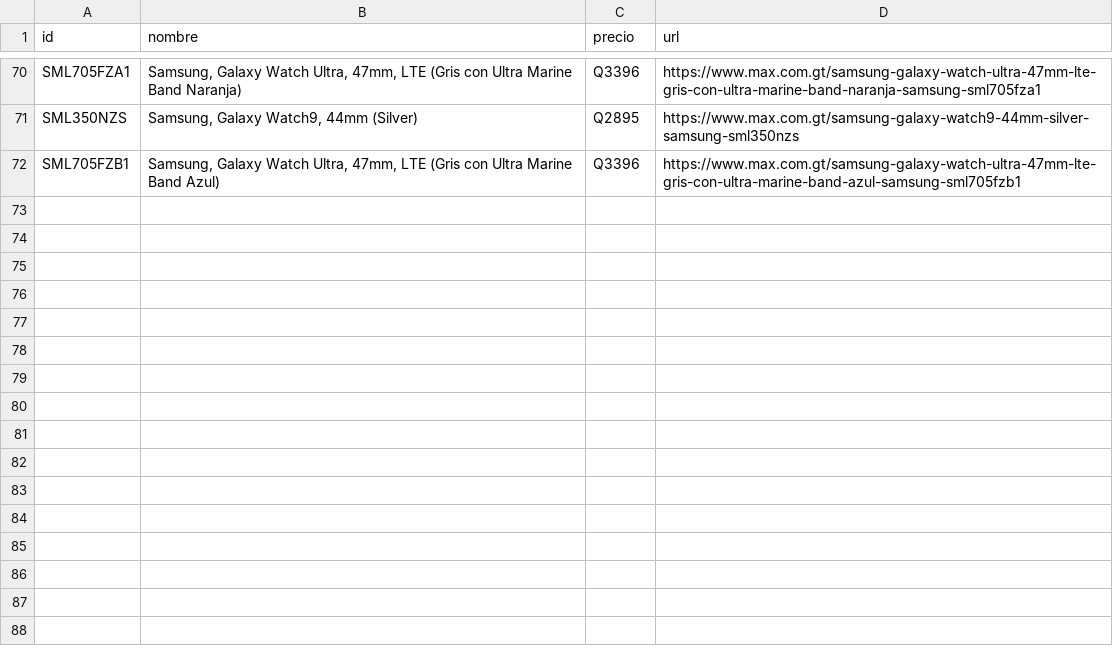
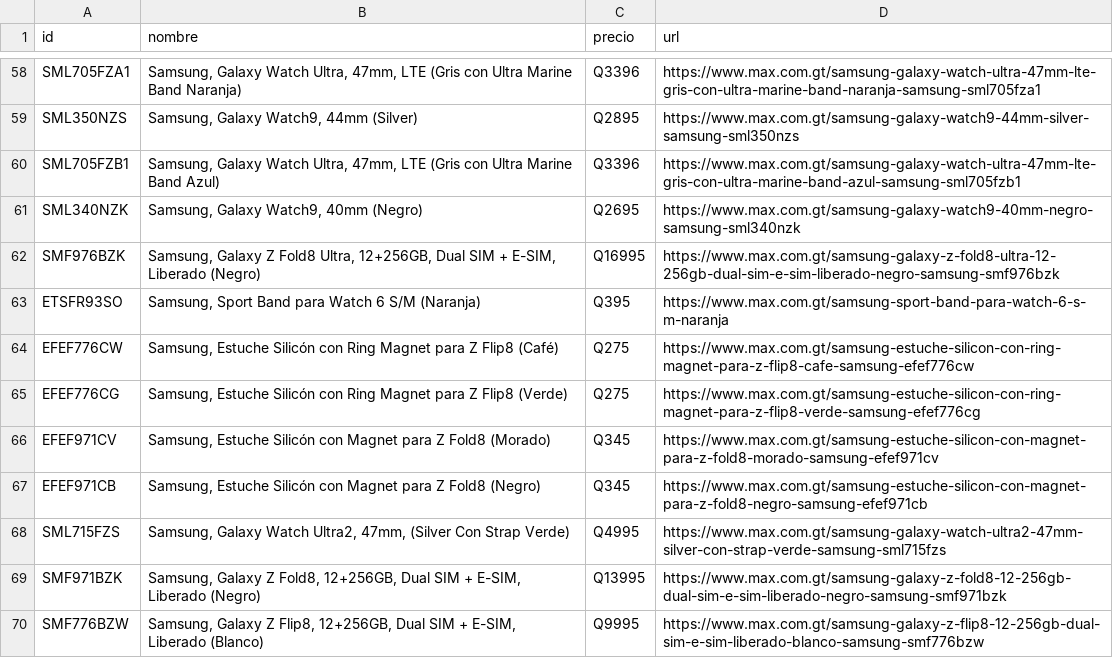
Before and after one commit to goldenboy1496/reporte-precios, a CSV file: data/productos_max.csv, drawn as a sheet; only a part is shown, gaps mark what is left out; the diff covers the shown part only; the diff names each change by its address in the sheet, - before the commit and + after, or states it on an @@ line.

Commit message:
Auto-actualizacion de precios: 12/11/2026 17:09

```diff
--- a/data/productos_max.csv
+++ b/data/productos_max.csv
+row 61: SML340NZK | Samsung, Galaxy Watch9, 40mm (Negro) | Q2695 | https://www.max.com.gt/samsung-galaxy-watch9-40mm-negro-samsung-sml340nzk
+row 62: SMF976BZK | Samsung, Galaxy Z Fold8 Ultra, 12+256GB, Dual SIM + E-SIM, Liberado (Negro) | Q16995 | https://www.max.com.gt/samsung-galaxy-z-fold8-ultra-12-256gb-dual-sim-e-sim-liberado-negro-samsung-smf976bzk
+row 63: ETSFR93SO | Samsung, Sport Band para Watch 6 S/M (Naranja) | Q395 | https://www.max.com.gt/samsung-sport-band-para-watch-6-s-m-naranja
+row 64: EFEF776CW | Samsung, Estuche Silicón con Ring Magnet para Z Flip8 (Café) | Q275 | https://www.max.com.gt/samsung-estuche-silicon-con-ring-magnet-para-z-flip8-cafe-samsung-efef776cw
+row 65: EFEF776CG | Samsung, Estuche Silicón con Ring Magnet para Z Flip8 (Verde) | Q275 | https://www.max.com.gt/samsung-estuche-silicon-con-ring-magnet-para-z-flip8-verde-samsung-efef776cg
+row 66: EFEF971CV | Samsung, Estuche Silicón con Magnet para Z Fold8 (Morado) | Q345 | https://www.max.com.gt/samsung-estuche-silicon-con-magnet-para-z-fold8-morado-samsung-efef971cv
+row 67: EFEF971CB | Samsung, Estuche Silicón con Magnet para Z Fold8 (Negro) | Q345 | https://www.max.com.gt/samsung-estuche-silicon-con-magnet-para-z-fold8-negro-samsung-efef971cb
+row 68: SML715FZS | Samsung, Galaxy Watch Ultra2, 47mm, (Silver Con Strap Verde) | Q4995 | https://www.max.com.gt/samsung-galaxy-watch-ultra2-47mm-silver-con-strap-verde-samsung-sml715fzs
+row 69: SMF971BZK | Samsung, Galaxy Z Fold8, 12+256GB, Dual SIM + E-SIM, Liberado (Negro) | Q13995 | https://www.max.com.gt/samsung-galaxy-z-fold8-12-256gb-dual-sim-e-sim-liberado-negro-samsung-smf971bzk
+row 70: SMF776BZW | Samsung, Galaxy Z Flip8, 12+256GB, Dual SIM + E-SIM, Liberado (Blanco) | Q9995 | https://www.max.com.gt/samsung-galaxy-z-flip8-12-256gb-dual-sim-e-sim-liberado-blanco-samsung-smf776bzw
```
Also changed, not shown: 10 added rows, 12 removed rows and 3 moved rows elsewhere in this file, productos_max.csv, 3 other files.
